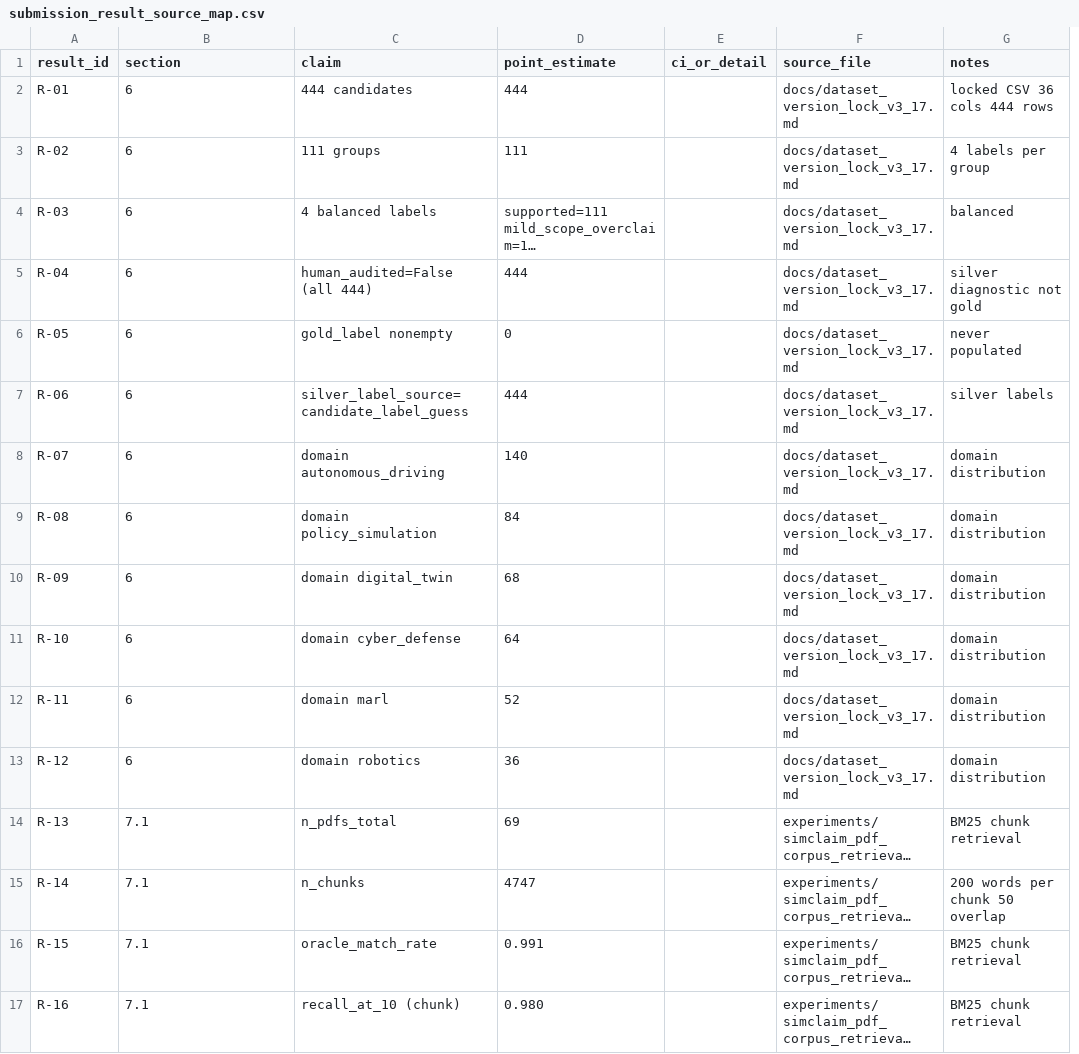
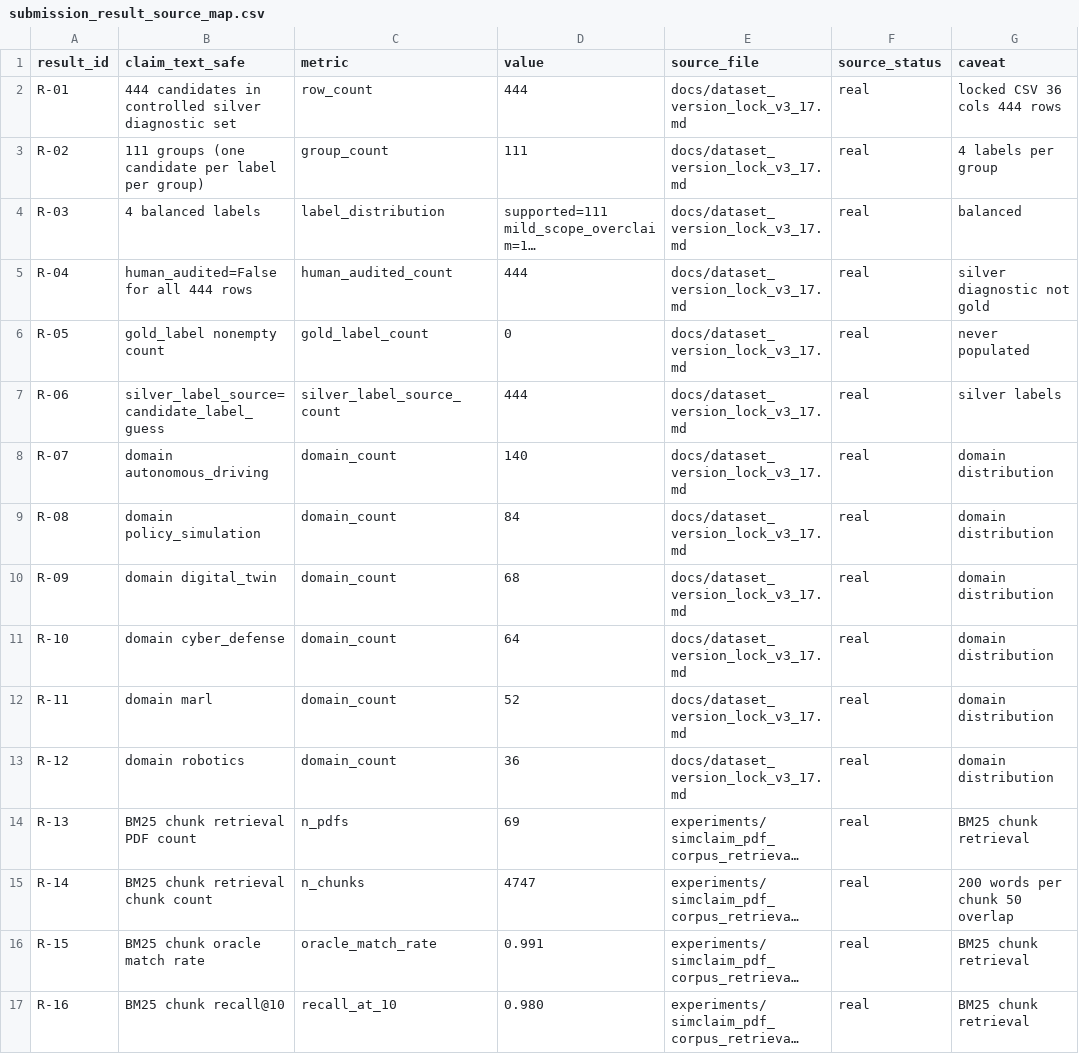
Before and after one commit to walshjohnathan2651997-commits/OCN, a CSV file: paper_assets/v3_17_confidential/submission_result_source_map.csv, drawn as a sheet; only a part is shown; long unchanged cells end in …; removed rows and columns are numbered as before the commit, all else as after; the diff covers the shown part only; the diff names each change by its address in the sheet, - before the commit and + after, or states it on an @@ line.

Commit message:
paper: freeze V3.17 final submission manuscript and result tables

```diff
--- a/paper_assets/v3_17_confidential/submission_result_source_map.csv
+++ b/paper_assets/v3_17_confidential/submission_result_source_map.csv
-column E (ci_or_detail), empty
+column F (source_status), rows 2-17: all real
-B1: section
+B1: claim_text_safe
-C1: claim
+C1: metric
-D1: point_estimate
+D1: value
-G1: notes
+G1: caveat
-B2 (claim_text_safe): 6
+B2 (claim_text_safe): 444 candidates in controlled silver diagnostic set
-C2 (metric): 444 candidates
+C2 (metric): row_count
-B3 (claim_text_safe): 6
+B3 (claim_text_safe): 111 groups (one candidate per label per group)
-C3 (metric): 111 groups
+C3 (metric): group_count
-B4 (claim_text_safe): 6
+B4 (claim_text_safe): 4 balanced labels
-C4 (metric): 4 balanced labels
+C4 (metric): label_distribution
-B5 (claim_text_safe): 6
+B5 (claim_text_safe): human_audited=False for all 444 rows
-C5 (metric): human_audited=False (all 444)
+C5 (metric): human_audited_count
-B6 (claim_text_safe): 6
+B6 (claim_text_safe): gold_label nonempty count
-C6 (metric): gold_label nonempty
+C6 (metric): gold_label_count
-B7 (claim_text_safe): 6
+B7 (claim_text_safe): silver_label_source=candidate_label_guess
-C7 (metric): silver_label_source=candidate_label_guess
+C7 (metric): silver_label_source_count
-B8 (claim_text_safe): 6
+B8 (claim_text_safe): domain autonomous_driving
-C8 (metric): domain autonomous_driving
+C8 (metric): domain_count
-B9 (claim_text_safe): 6
+B9 (claim_text_safe): domain policy_simulation
-C9 (metric): domain policy_simulation
+C9 (metric): domain_count
-B10 (claim_text_safe): 6
+B10 (claim_text_safe): domain digital_twin
-C10 (metric): domain digital_twin
+C10 (metric): domain_count
-B11 (claim_text_safe): 6
+B11 (claim_text_safe): domain cyber_defense
-C11 (metric): domain cyber_defense
+C11 (metric): domain_count
-B12 (claim_text_safe): 6
+B12 (claim_text_safe): domain marl
-C12 (metric): domain marl
+C12 (metric): domain_count
-B13 (claim_text_safe): 6
+B13 (claim_text_safe): domain robotics
-C13 (metric): domain robotics
+C13 (metric): domain_count
-B14 (claim_text_safe): 7.1
+B14 (claim_text_safe): BM25 chunk retrieval PDF count
-C14 (metric): n_pdfs_total
+C14 (metric): n_pdfs
-B15 (claim_text_safe): 7.1
+B15 (claim_text_safe): BM25 chunk retrieval chunk count
-B16 (claim_text_safe): 7.1
+B16 (claim_text_safe): BM25 chunk oracle match rate
-B17 (claim_text_safe): 7.1
+B17 (claim_text_safe): BM25 chunk recall@10
-C17 (metric): recall_at_10 (chunk)
+C17 (metric): recall_at_10
```
Also changed, not shown: 142 edited cells elsewhere in this file, release_bundles/v3_17_confidential_public/paper_assets/v3_17_confidential/submission_result_source_map.csv, reports/legacy_narrative_scan_v3_17.csv, 27 other files.
